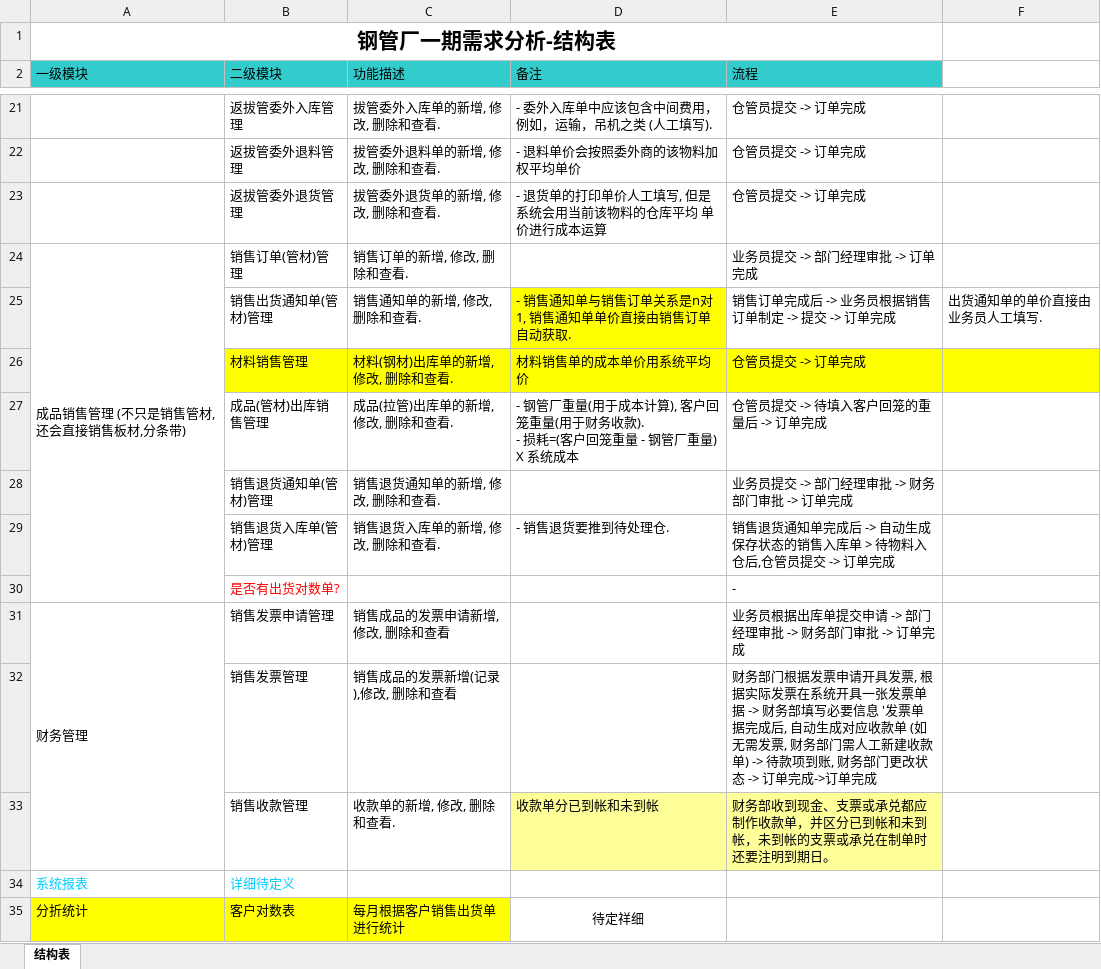
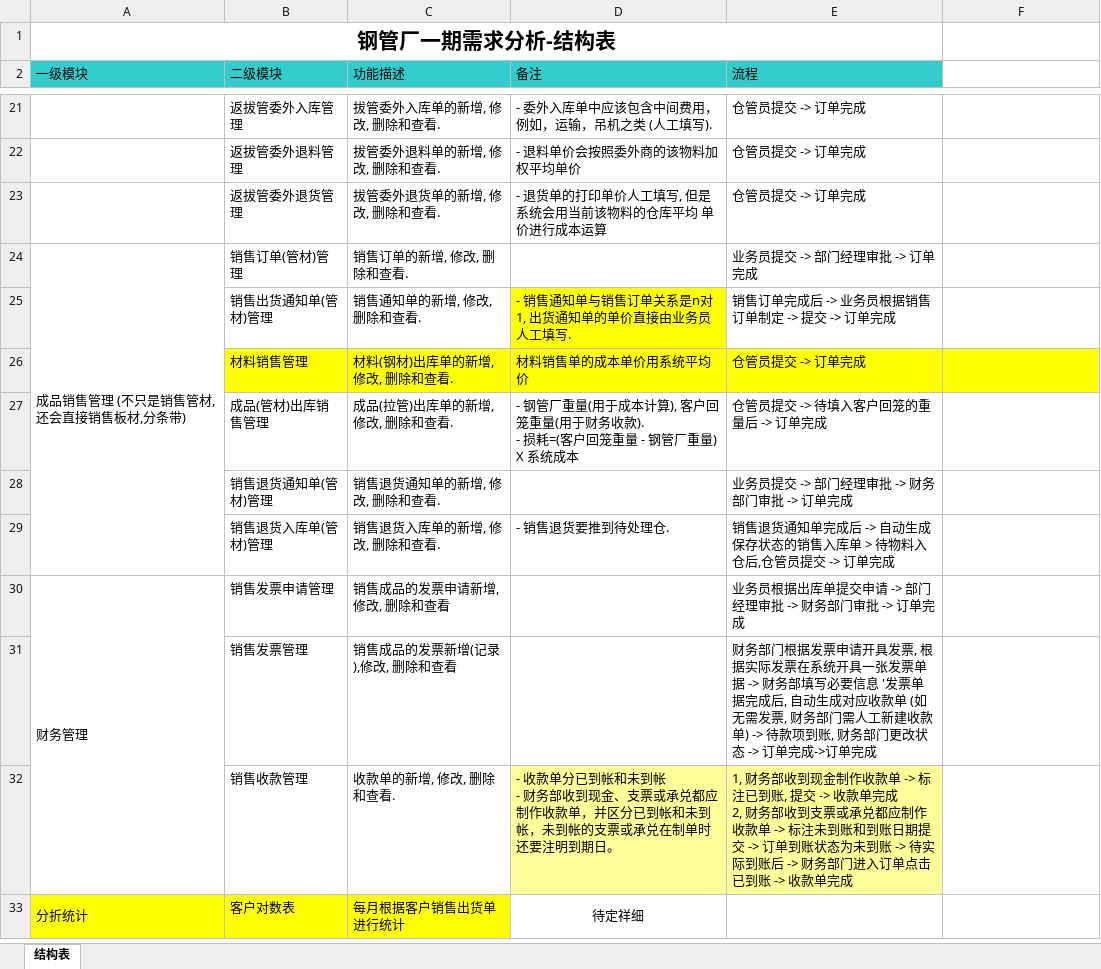
Before and after one commit to ZhangUranus/partner-fq, an Excel workbook: hot-deploy/partner/document/钢管厂一期软件开发需求/钢管厂一期需求分析.xlsx, sheet 结构表, drawn as a sheet; only a part is shown, gaps mark what is left out; values as stored, in another font and other column widths than the file's, no borders; removed rows and columns are numbered as before the commit, all else as after; ↵ is a line break in a cell; the diff covers the shown part only; the diff names each change by its address in the sheet, - before the commit and + after, or states it on an @@ line.

```diff
--- a/hot-deploy/partner/document/钢管厂一期软件开发需求/钢管厂一期需求分析.xlsx (sheet 结构表)
+++ b/hot-deploy/partner/document/钢管厂一期软件开发需求/钢管厂一期需求分析.xlsx (sheet 结构表)
-D25 (备注): - 销售通知单与销售订单关系是n对1, 销售通知单单价直接由销售订单自动获取.
+D25 (备注): - 销售通知单与销售订单关系是n对1, 出货通知单的单价直接由业务员人工填写.
-F25: 出货通知单的单价直接由业务员人工填写.
+F25: (empty)
-row 30:  | 是否有出货对数单? |  |  | -
-D32 (备注): 收款单分已到帐和未到帐
+D32 (备注): - 收款单分已到帐和未到帐 ↵ - 财务部收到现金、支票或承兑都应制作收款单，并区分已到帐和未到帐，未到帐的支票或承兑在制单时还要注明到期日。
-E32 (流程): 财务部收到现金、支票或承兑都应制作收款单，并区分已到帐和未到帐，未到帐的支票或承兑在制单时还要注明到期日。
+E32 (流程): 1, 财务部收到现金制作收款单 -> 标注已到账, 提交 -> 收款单完成 ↵ 2, 财务部收到支票或承兑都应制作收款单 -> 标注未到账和到账日期提交 -> 订单到账状态为未到账 -> 待实际到账后 -> 财务部门进入订单点击已到账 -> 收款单完成
-row 34: 系统报表 | 详细待定义
+A33:A41 merged
```
Also changed, not shown: 3 removed rows, 6 edited cells and cell formats elsewhere in this sheet.
